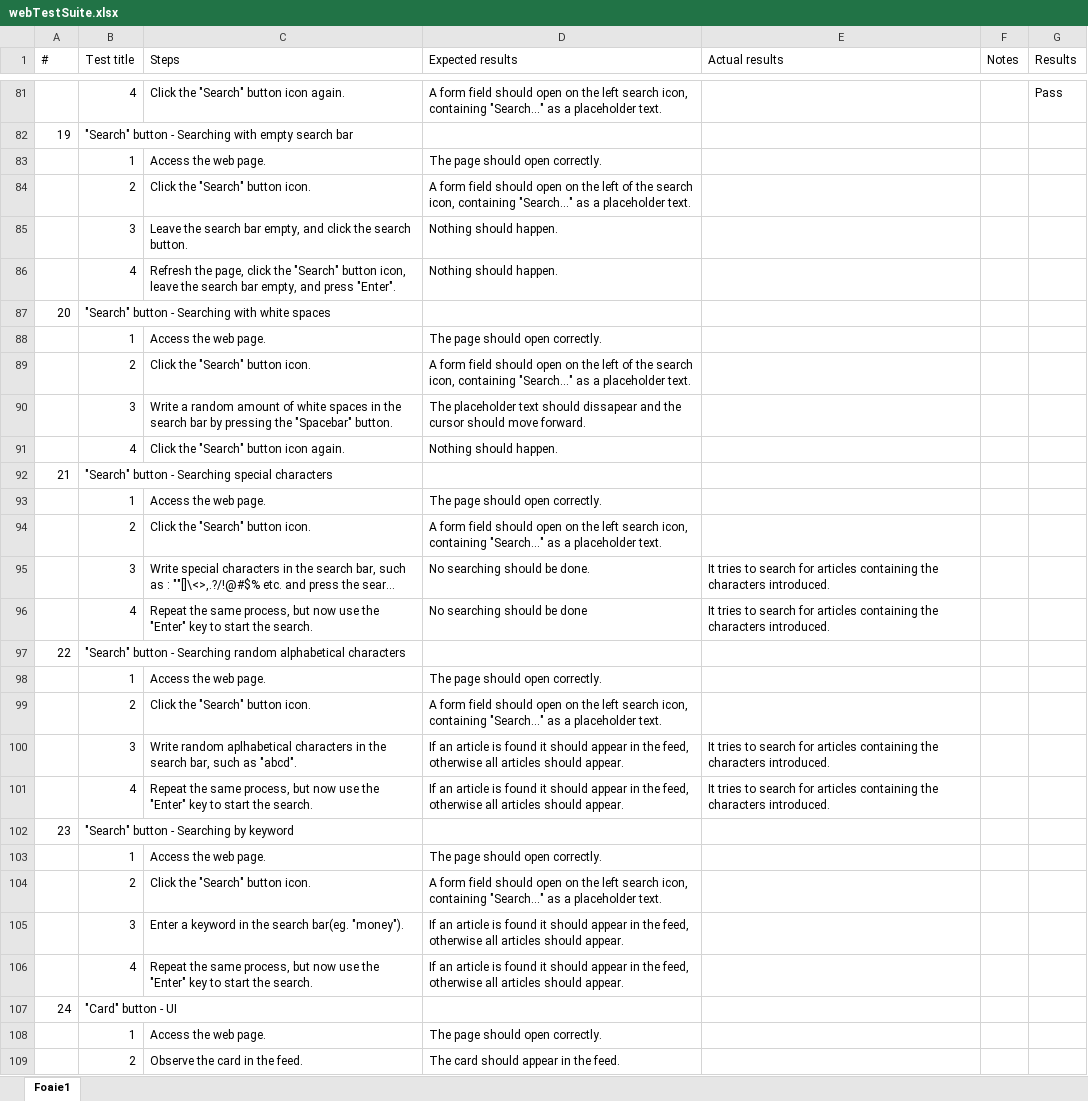
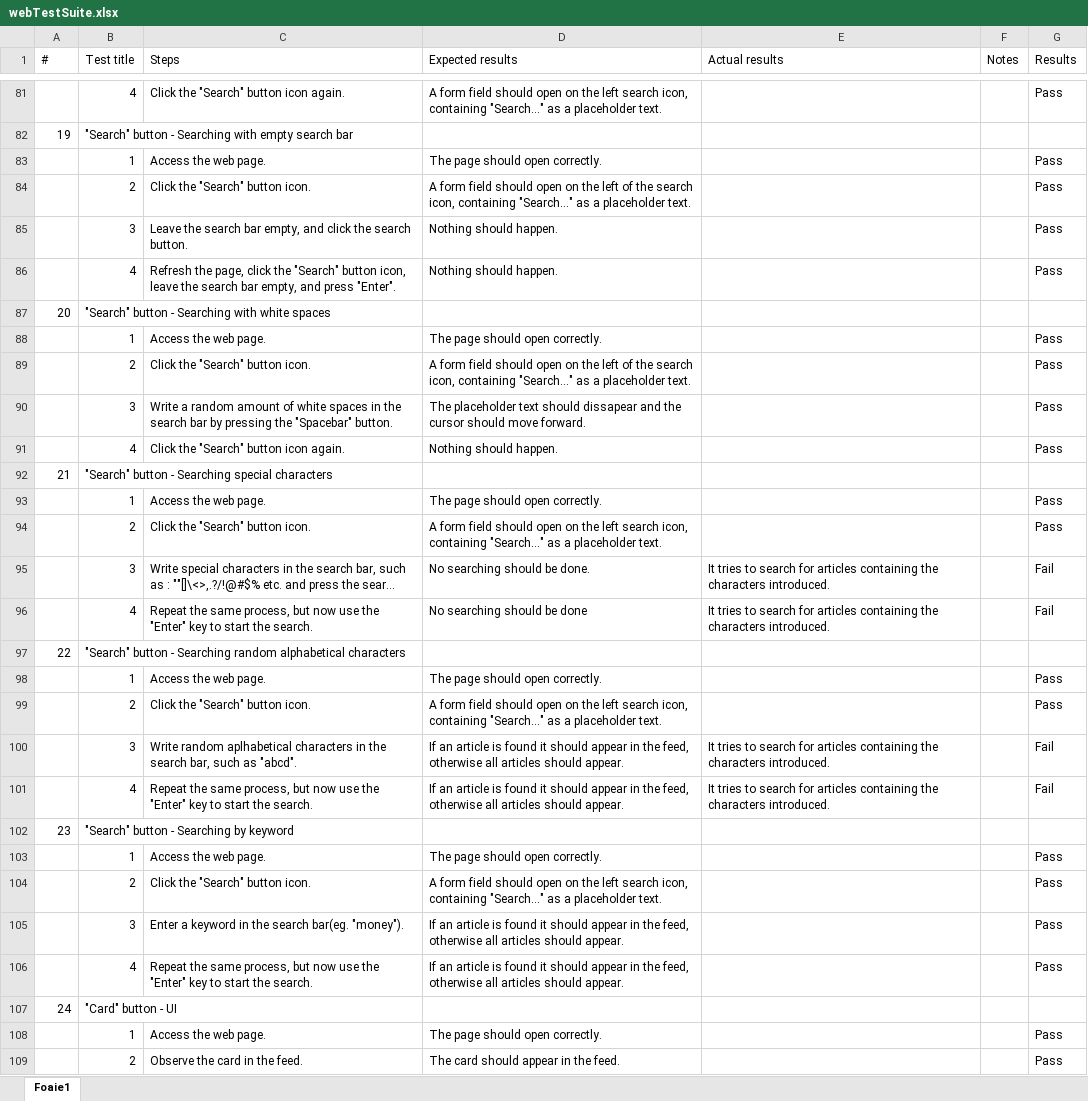
Before and after one commit to icall-3/news-website, an Excel workbook: testing/webTestSuite.xlsx, sheet Foaie1, drawn as a sheet; only a part is shown, gaps mark what is left out; long unchanged cells end in …; values as stored, in another font and other column widths than the file's, no cell formats; removed rows and columns are numbered as before the commit, all else as after; the diff covers the shown part only; the diff names each change by its address in the sheet, - before the commit and + after, or states it on an @@ line.

Commit message:
Update final test suite.

```diff
--- a/testing/webTestSuite.xlsx (sheet Foaie1)
+++ b/testing/webTestSuite.xlsx (sheet Foaie1)
@@ row 83 moved to row 11: 1 @@
@@ row 11 moved to row 83: 1 @@
-G84:G86 (Results): (empty)
+G84:G86 (Results): Pass
-row 88:  | 1 | Access the web page. | The page should open correctly.
+row 88:  | 1 | Access the web page. | The page should open correctly. |  |  | Pass
-G89:G91 (Results): (empty)
+G89:G91 (Results): Pass
-row 93:  | 1 | Access the web page. | The page should open correctly.
+row 93:  | 1 | Access the web page. | The page should open correctly. |  |  | Pass
-G94 (Results): (empty)
+G94 (Results): Pass
-G95:G96 (Results): (empty)
+G95:G96 (Results): Fail
-row 98:  | 1 | Access the web page. | The page should open correctly.
+row 98:  | 1 | Access the web page. | The page should open correctly. |  |  | Pass
-G99 (Results): (empty)
+G99 (Results): Pass
-G100:G101 (Results): (empty)
+G100:G101 (Results): Fail
-row 103:  | 1 | Access the web page. | The page should open correctly.
+row 103:  | 1 | Access the web page. | The page should open correctly. |  |  | Pass
-G104:G106 (Results): (empty)
+G104:G106 (Results): Pass
-row 108:  | 1 | Access the web page. | The page should open correctly.
+row 108:  | 1 | Access the web page. | The page should open correctly. |  |  | Pass
-G109 (Results): (empty)
+G109 (Results): Pass
```
Also changed, not shown: 3 edited cells elsewhere in this sheet, cell formats.
